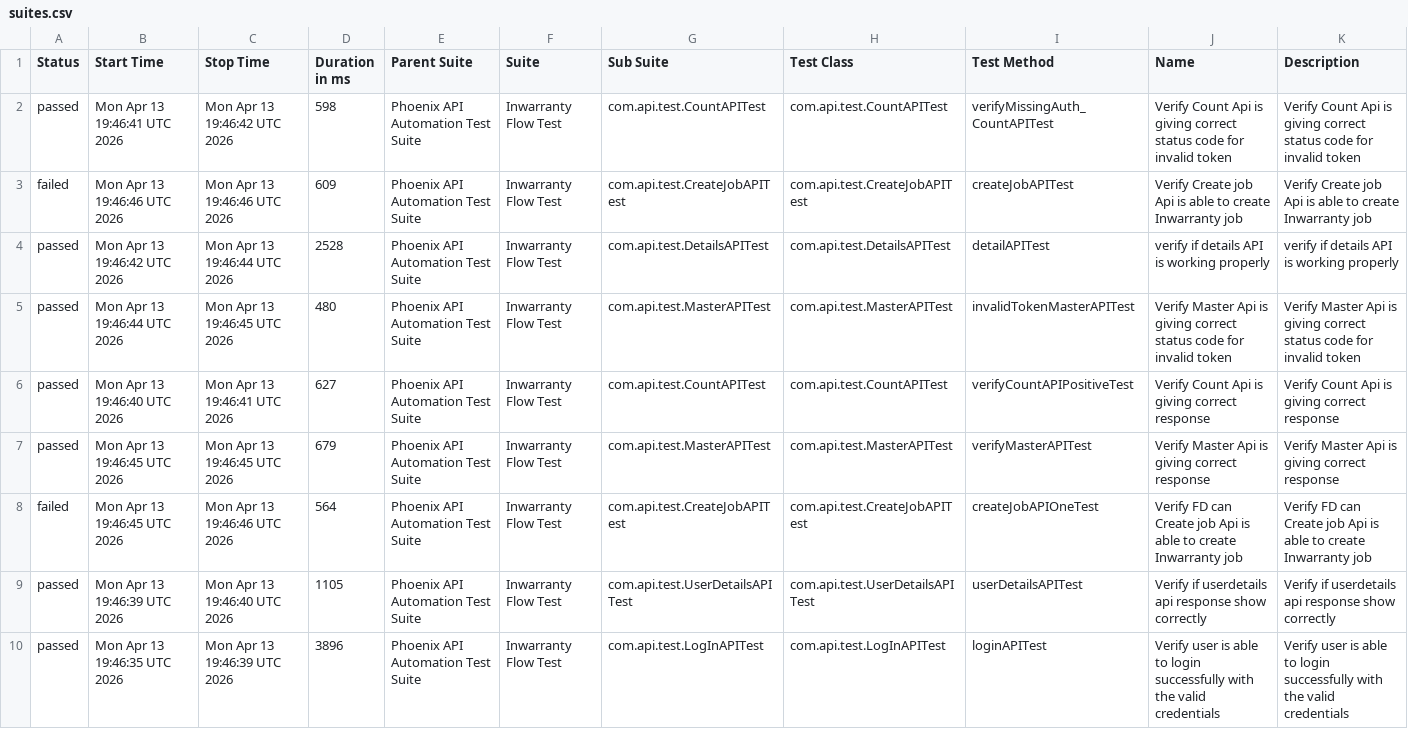
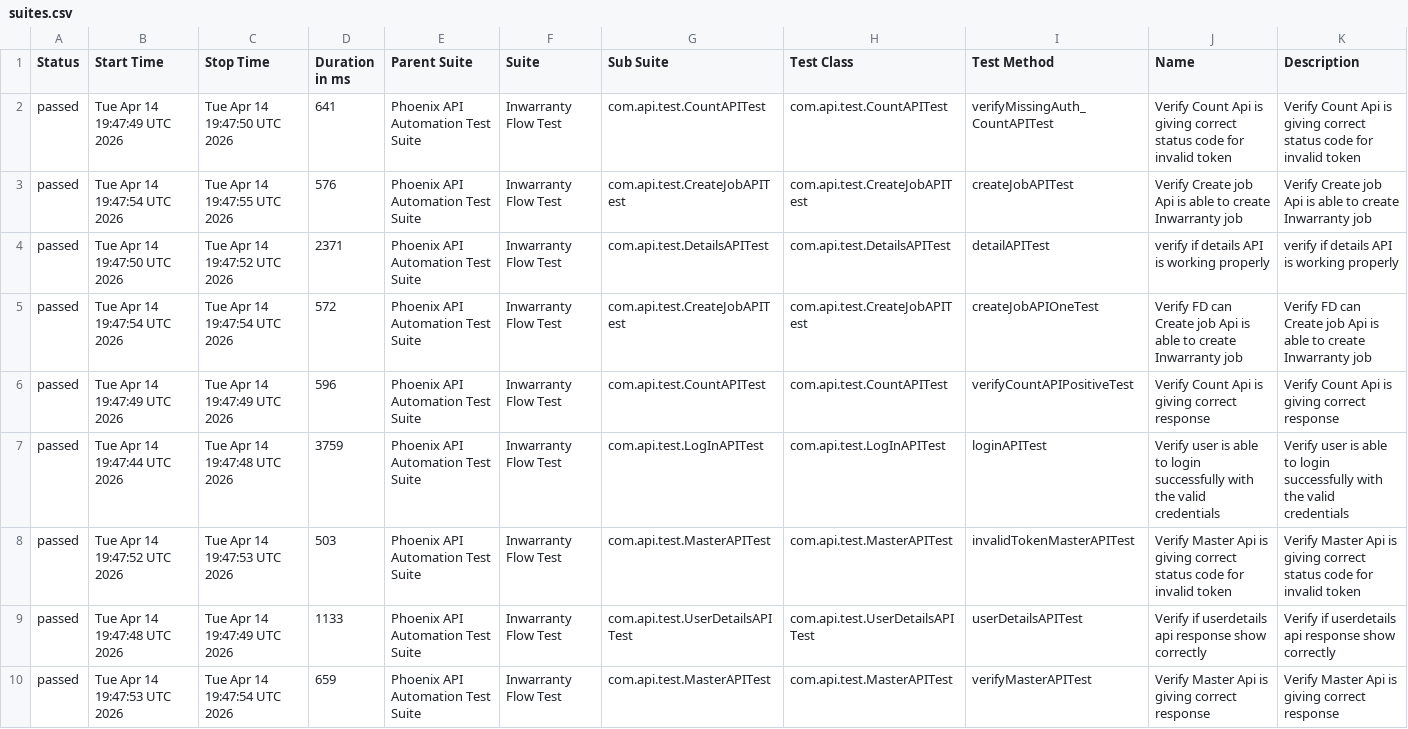
Before and after one commit to sailesh123kumar/PhoenixTestAutomationFramework, a CSV file: data/suites.csv, drawn as a sheet; removed rows and columns are numbered as before the commit, all else as after; the diff names each change by its address in the sheet, - before the commit and + after, or states it on an @@ line.

```diff
--- a/data/suites.csv
+++ b/data/suites.csv
-B2 (Start Time): Mon Apr 13 19:46:41 UTC 2026
+B2 (Start Time): Tue Apr 14 19:47:49 UTC 2026
-C2 (Stop Time): Mon Apr 13 19:46:42 UTC 2026
+C2 (Stop Time): Tue Apr 14 19:47:50 UTC 2026
-D2 (Duration in ms): 598
+D2 (Duration in ms): 641
-A3 (Status): failed
+A3 (Status): passed
-B3 (Start Time): Mon Apr 13 19:46:46 UTC 2026
+B3 (Start Time): Tue Apr 14 19:47:54 UTC 2026
-C3 (Stop Time): Mon Apr 13 19:46:46 UTC 2026
+C3 (Stop Time): Tue Apr 14 19:47:55 UTC 2026
-D3 (Duration in ms): 609
+D3 (Duration in ms): 576
-B4 (Start Time): Mon Apr 13 19:46:42 UTC 2026
+B4 (Start Time): Tue Apr 14 19:47:50 UTC 2026
-C4 (Stop Time): Mon Apr 13 19:46:44 UTC 2026
+C4 (Stop Time): Tue Apr 14 19:47:52 UTC 2026
-D4 (Duration in ms): 2528
+D4 (Duration in ms): 2371
-B5 (Start Time): Mon Apr 13 19:46:44 UTC 2026
+B5 (Start Time): Tue Apr 14 19:47:54 UTC 2026
-C5 (Stop Time): Mon Apr 13 19:46:45 UTC 2026
+C5 (Stop Time): Tue Apr 14 19:47:54 UTC 2026
-D5 (Duration in ms): 480
+D5 (Duration in ms): 572
-G5 (Sub Suite): com.api.test.MasterAPITest
+G5 (Sub Suite): com.api.test.CreateJobAPITest
-H5 (Test Class): com.api.test.MasterAPITest
+H5 (Test Class): com.api.test.CreateJobAPITest
-I5 (Test Method): invalidTokenMasterAPITest
+I5 (Test Method): createJobAPIOneTest
-J5 (Name): Verify Master Api is giving correct status code for invalid token
+J5 (Name): Verify FD can Create job Api is able to create Inwarranty job
-K5 (Description): Verify Master Api is giving correct status code for invalid token
+K5 (Description): Verify FD can Create job Api is able to create Inwarranty job
-B6 (Start Time): Mon Apr 13 19:46:40 UTC 2026
+B6 (Start Time): Tue Apr 14 19:47:49 UTC 2026
-C6 (Stop Time): Mon Apr 13 19:46:41 UTC 2026
+C6 (Stop Time): Tue Apr 14 19:47:49 UTC 2026
-D6 (Duration in ms): 627
+D6 (Duration in ms): 596
+row 7: passed | Tue Apr 14 19:47:44 UTC 2026 | Tue Apr 14 19:47:48 UTC 2026 | 3759 | Phoenix API Automation Test Suite | Inwarranty Flow Test | com.api.test.LogInAPITest | com.api.test.LogInAPITest | loginAPITest | Verify user is able to login successfully with the valid credentials | Verify user is able to login successfully with the valid credentials
-B8 (Start Time): Mon Apr 13 19:46:45 UTC 2026
+B8 (Start Time): Tue Apr 14 19:47:52 UTC 2026
-C8 (Stop Time): Mon Apr 13 19:46:45 UTC 2026
+C8 (Stop Time): Tue Apr 14 19:47:53 UTC 2026
-D8 (Duration in ms): 679
+D8 (Duration in ms): 503
-I8 (Test Method): verifyMasterAPITest
+I8 (Test Method): invalidTokenMasterAPITest
-J8 (Name): …giving correct response
+J8 (Name): …giving correct status code for invalid token
-K8 (Description): …giving correct response
+K8 (Description): …giving correct status code for invalid token
-row 8: failed | Mon Apr 13 19:46:45 UTC 2026 | Mon Apr 13 19:46:46 UTC 2026 | 564 | Phoenix API Automation Test Suite | Inwarranty Flow Test | com.api.test.CreateJobAPITest | com.api.test.CreateJobAPITest | createJobAPIOneTest | Verify FD can Create job Api is able to create Inwarranty job | Verify FD can Create job Api is able to create Inwarranty job
-B9 (Start Time): Mon Apr 13 19:46:39 UTC 2026
+B9 (Start Time): Tue Apr 14 19:47:48 UTC 2026
-C9 (Stop Time): Mon Apr 13 19:46:40 UTC 2026
+C9 (Stop Time): Tue Apr 14 19:47:49 UTC 2026
-D9 (Duration in ms): 1105
+D9 (Duration in ms): 1133
-B10 (Start Time): Mon Apr 13 19:46:35 UTC 2026
+B10 (Start Time): Tue Apr 14 19:47:53 UTC 2026
-C10 (Stop Time): Mon Apr 13 19:46:39 UTC 2026
+C10 (Stop Time): Tue Apr 14 19:47:54 UTC 2026
-D10 (Duration in ms): 3896
+D10 (Duration in ms): 659
-G10 (Sub Suite): com.api.test.LogInAPITest
+G10 (Sub Suite): com.api.test.MasterAPITest
-H10 (Test Class): com.api.test.LogInAPITest
+H10 (Test Class): com.api.test.MasterAPITest
-I10 (Test Method): loginAPITest
+I10 (Test Method): verifyMasterAPITest
-J10 (Name): Verify user is able to login successfully with the valid credentials
+J10 (Name): Verify Master Api is giving correct response
-K10 (Description): Verify user is able to login successfully with the valid credentials
+K10 (Description): Verify Master Api is giving correct response
```
Also changed, not shown: data/behaviors.csv, 56 other files.
